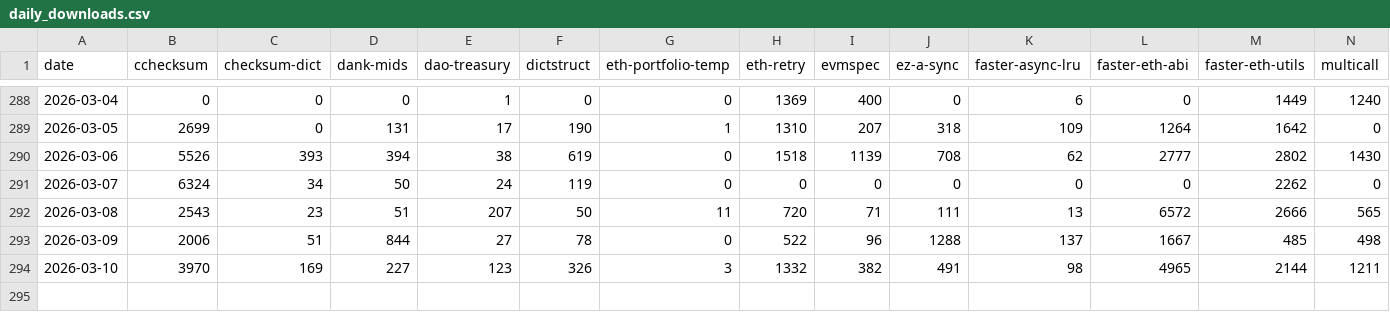
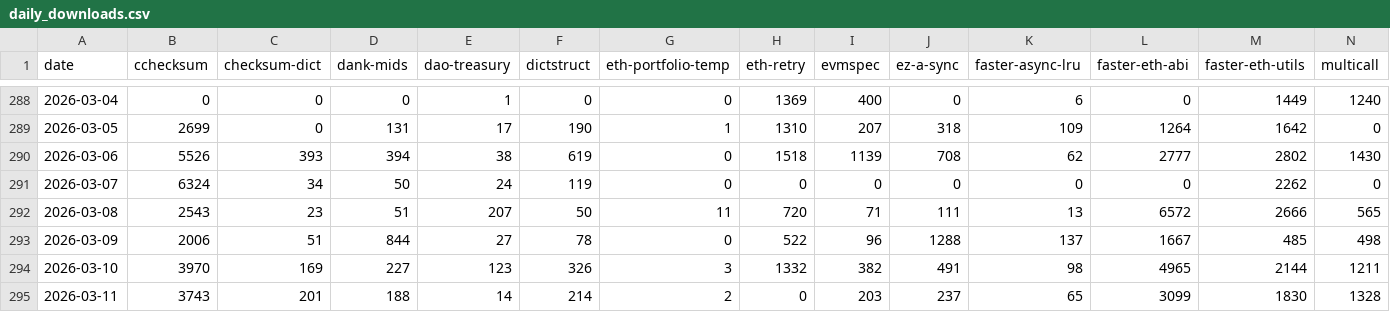
Before and after one commit to BobTheBuidler/the-bob-stack, a CSV file: daily_downloads.csv, drawn as a sheet; only a part is shown, gaps mark what is left out; rows hold the shown columns only; the diff names each change by its address in the sheet, - before the commit and + after, or states it on an @@ line.

```diff
--- a/daily_downloads.csv
+++ b/daily_downloads.csv
+row 295: 2026-03-11 | 3743 | 201 | 188 | 14 | 214 | 2 | 0 | 203 | 237 | 65 | 3099 | 1830 | 1328
```
Also changed, not shown: 14 other files.
